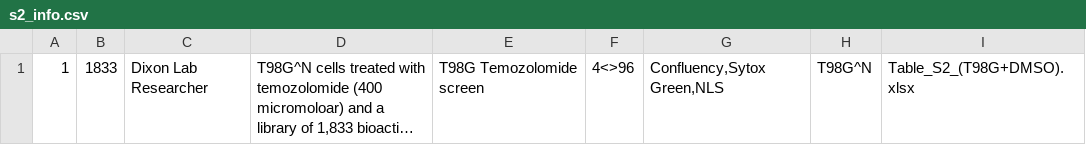
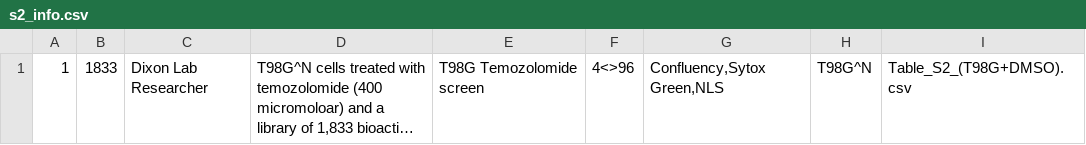
Before and after one commit to awells2/website, a CSV file: db/s2/s2_info.csv, drawn as a sheet; long unchanged cells end in …; the diff names each change by its address in the sheet, - before the commit and + after, or states it on an @@ line.

```diff
--- a/db/s2/s2_info.csv
+++ b/db/s2/s2_info.csv
-I1: Table_S2_(T98G+DMSO).xlsx
+I1: Table_S2_(T98G+DMSO).csv
```
Also changed, not shown: 2 other files.
